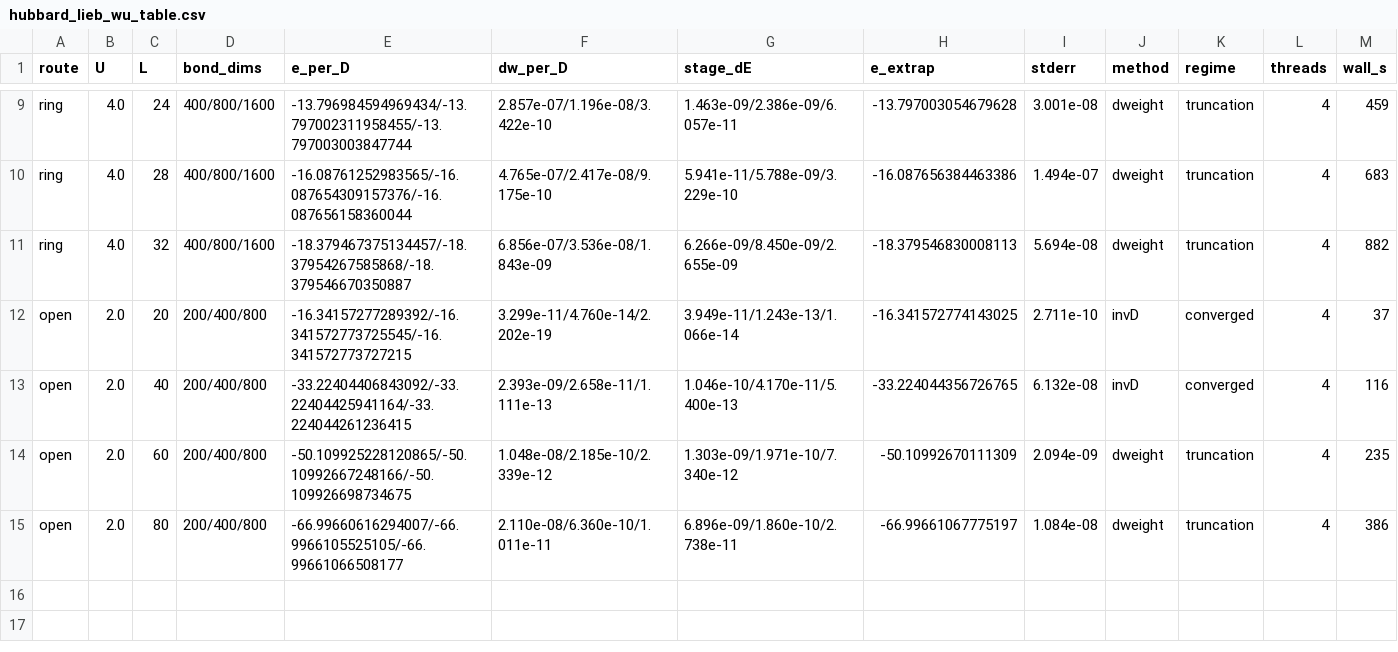
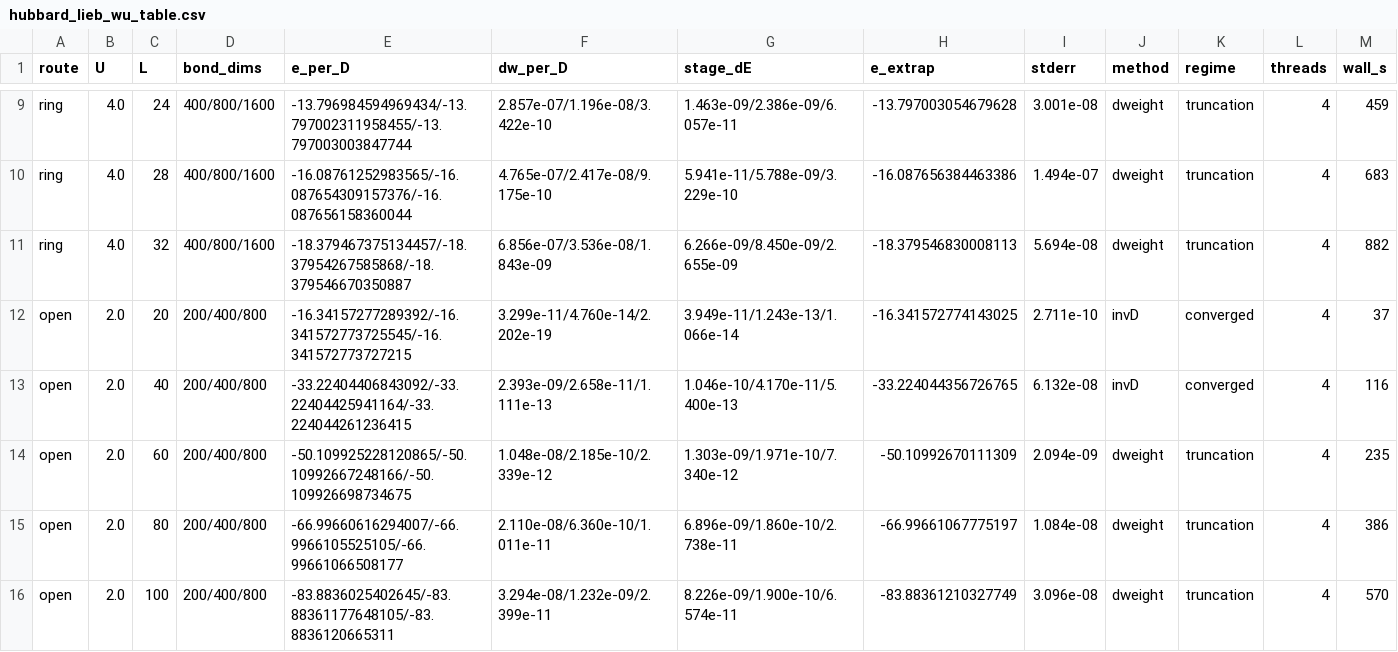
Before and after one commit to B0001/krylov-quantum-solver, a CSV file: specs/hubbard_lieb_wu_table.csv, drawn as a sheet; only a part is shown, gaps mark what is left out; the diff names each change by its address in the sheet, - before the commit and + after, or states it on an @@ line.

```diff
--- a/specs/hubbard_lieb_wu_table.csv
+++ b/specs/hubbard_lieb_wu_table.csv
+row 16: open | 2.0 | 100 | 200/400/800 | -83.8836025402645/-83.88361177648105/-83.8836120665311 | 3.294e-08/1.232e-09/2.399e-11 | 8.226e-09/1.900e-10/6.574e-11 | -83.88361210327749 | 3.096e-08 | dweight | truncation | 4 | 570
```
